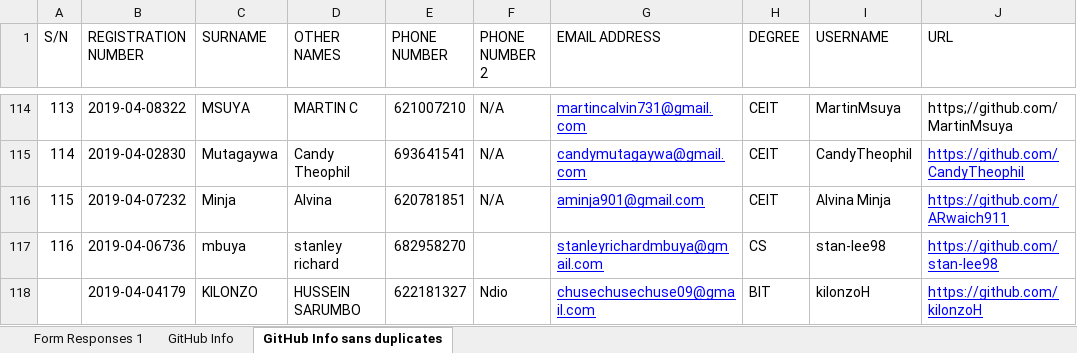
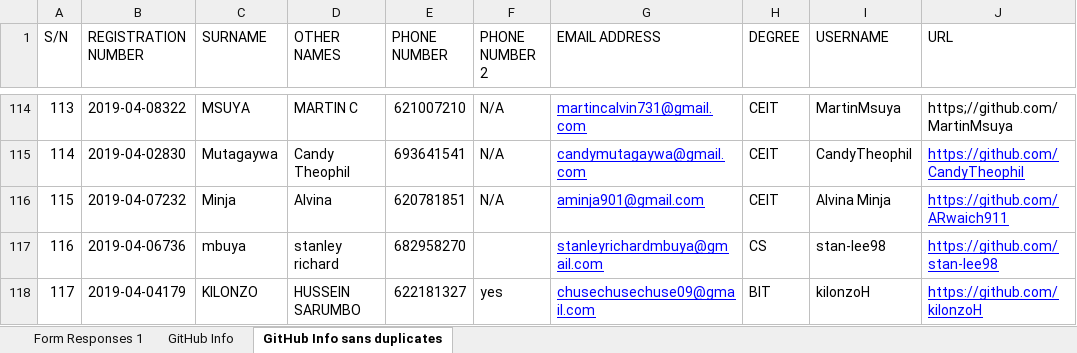
Before and after one commit to Miriam-Tito-Ngajilo/staffcard, an Excel workbook: CS335/GitHub Info sans duplicates.xlsx, sheet GitHub Info sans duplicates, drawn as a sheet; only a part is shown, gaps mark what is left out; values as stored, in another font and other column widths than the file's, no borders; the diff names each change by its address in the sheet, - before the commit and + after, or states it on an @@ line.

Commit message:
enter data

```diff
--- a/CS335/GitHub Info sans duplicates.xlsx (sheet GitHub Info sans duplicates)
+++ b/CS335/GitHub Info sans duplicates.xlsx (sheet GitHub Info sans duplicates)
-A118 (S/N): (empty)
+A118 (S/N): 117
-F118 (PHONE NUMBER 2): Ndio
+F118 (PHONE NUMBER 2): yes
```
